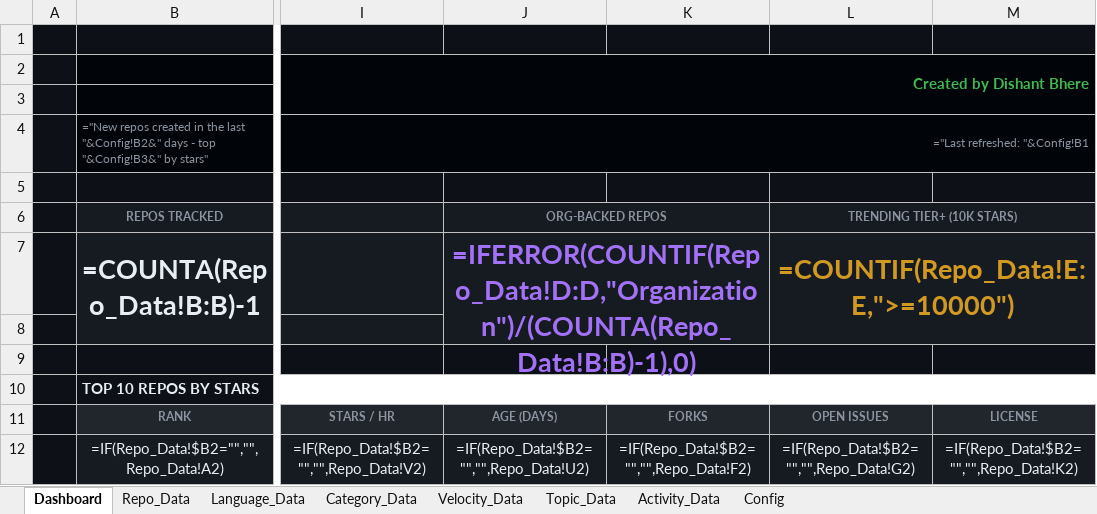
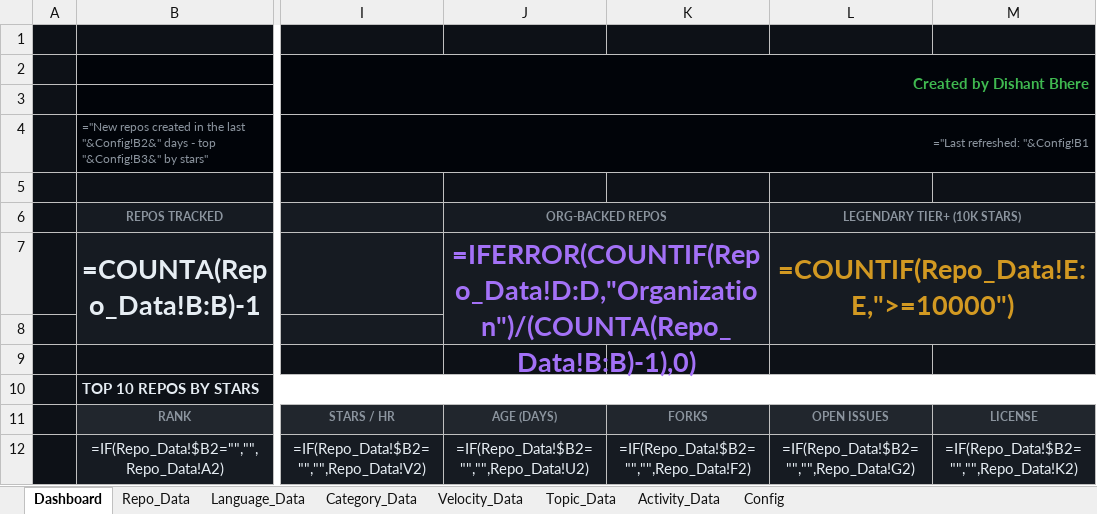
Before and after one commit to DishantBhere/GitHub-ETL-Engine-V2, an Excel workbook: GitHub_Trending_Dashboard.xlsx, sheet Dashboard, drawn as a sheet; only a part is shown, gaps mark what is left out; values as stored, in another font and other column widths than the file's, no borders; formulas without a stored value are shown as written; charts and pictures and conditional formats not drawn; the diff names each change by its address in the sheet, - before the commit and + after, or states it on an @@ line.

```diff
--- a/GitHub_Trending_Dashboard.xlsx (sheet Dashboard)
+++ b/GitHub_Trending_Dashboard.xlsx (sheet Dashboard)
-L6: TRENDING TIER+ (10K STARS)
+L6: LEGENDARY TIER+ (10K STARS)
```
Also changed, not shown: sheet Repo_Data, sheet Language_Data, sheet Topic_Data, sheet Velocity_Data, sheet Category_Data, sheet Activity_Data, 1 more sheet, charts or pictures, 9 other files.
